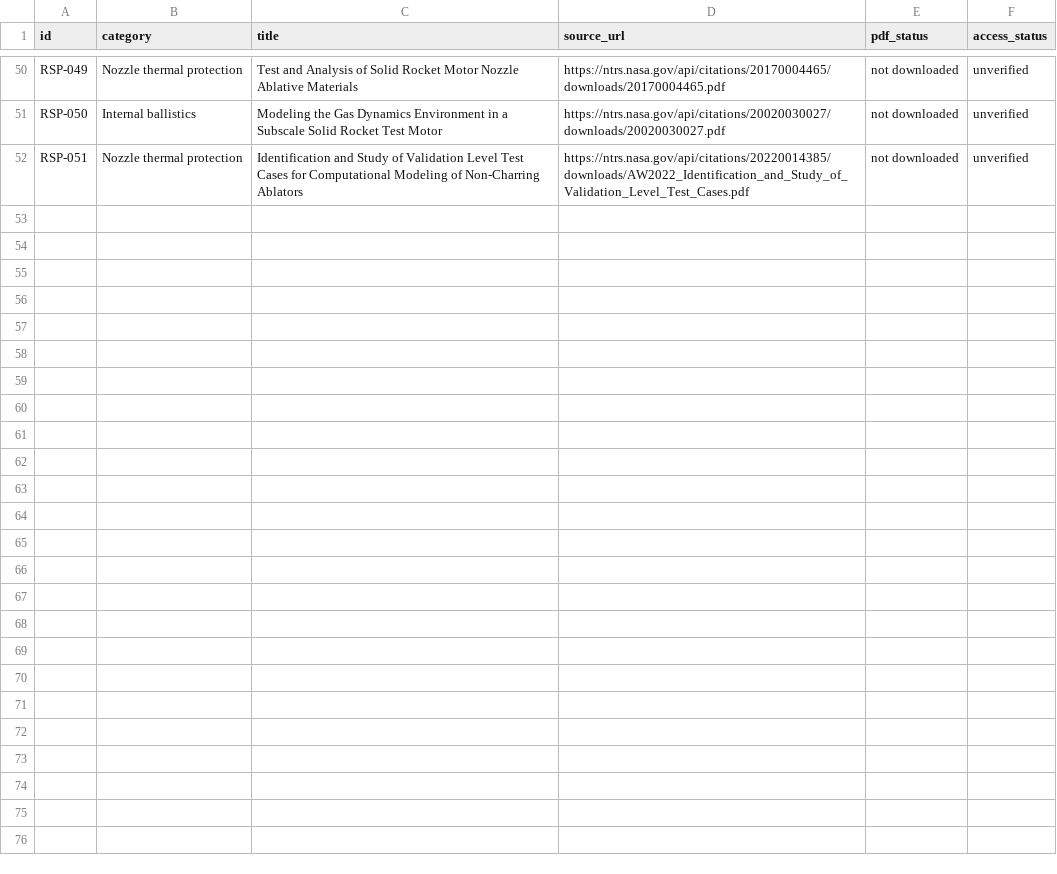
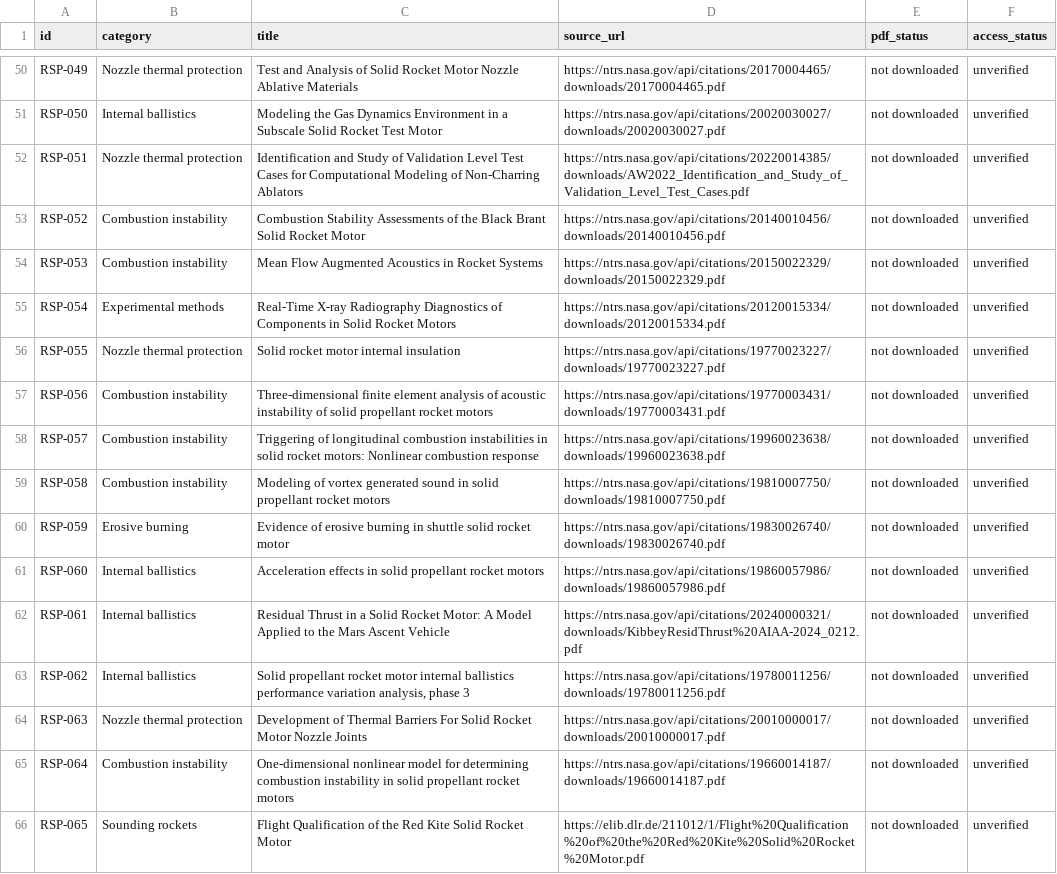
Before and after one commit to israel-shero/sounding-rocket-propulsion-research, a CSV file: metadata/papers.csv, drawn as a sheet; only a part is shown, gaps mark what is left out.

```diff
--- a/metadata/papers.csv
+++ b/metadata/papers.csv
@@ -52 +52,15 @@ RSP-050,Internal ballistics,Modeling the Gas Dynamics Environment in a Subscale
 RSP-051,Nozzle thermal protection,Identification and Study of Validation Level Test Cases for Computational Modeling of Non-Charring Ablators,https://ntrs.nasa.gov/api/citations/20220014385/downloads/AW2022_Identification_and_Study_of_Validation_Level_Test_Cases.pdf,not downloaded,unverified
+RSP-052,Combustion instability,Combustion Stability Assessments of the Black Brant Solid Rocket Motor,https://ntrs.nasa.gov/api/citations/20140010456/downloads/20140010456.pdf,not downloaded,unverified
+RSP-053,Combustion instability,Mean Flow Augmented Acoustics in Rocket Systems,https://ntrs.nasa.gov/api/citations/20150022329/downloads/20150022329.pdf,not downloaded,unverified
+RSP-054,Experimental methods,Real-Time X-ray Radiography Diagnostics of Components in Solid Rocket Motors,https://ntrs.nasa.gov/api/citations/20120015334/downloads/20120015334.pdf,not downloaded,unverified
+RSP-055,Nozzle thermal protection,Solid rocket motor internal insulation,https://ntrs.nasa.gov/api/citations/19770023227/downloads/19770023227.pdf,not downloaded,unverified
+RSP-056,Combustion instability,Three-dimensional finite element analysis of acoustic instability of solid propellant rocket motors,https://ntrs.nasa.gov/api/citations/19770003431/downloads/19770003431.pdf,not downloaded,unverified
+RSP-057,Combustion instability,Triggering of longitudinal combustion instabilities in solid rocket motors: Nonlinear combustion response,https://ntrs.nasa.gov/api/citations/19960023638/downloads/19960023638.pdf,not downloaded,unverified
+RSP-058,Combustion instability,Modeling of vortex generated sound in solid propellant rocket motors,https://ntrs.nasa.gov/api/citations/19810007750/downloads/19810007750.pdf,not downloaded,unverified
+RSP-059,Erosive burning,Evidence of erosive burning in shuttle solid rocket motor,https://ntrs.nasa.gov/api/citations/19830026740/downloads/19830026740.pdf,not downloaded,unverified
+RSP-060,Internal ballistics,Acceleration effects in solid propellant rocket motors,https://ntrs.nasa.gov/api/citations/19860057986/downloads/19860057986.pdf,not downloaded,unverified
+RSP-061,Internal ballistics,Residual Thrust in a Solid Rocket Motor: A Model Applied to the Mars Ascent Vehicle,https://ntrs.nasa.gov/api/citations/20240000321/downloads/KibbeyResidThrust%20AIAA-2024_0212.pdf,not downloaded,unverified
+RSP-062,Internal ballistics,"Solid propellant rocket motor internal ballistics performance variation analysis, phase 3",https://ntrs.nasa.gov/api/citations/19780011256/downloads/19780011256.pdf,not downloaded,unverified
+RSP-063,Nozzle thermal protection,Development of Thermal Barriers For Solid Rocket Motor Nozzle Joints,https://ntrs.nasa.gov/api/citations/20010000017/downloads/20010000017.pdf,not downloaded,unverified
+RSP-064,Combustion instability,One-dimensional nonlinear model for determining combustion instability in solid propellant rocket motors,https://ntrs.nasa.gov/api/citations/19660014187/downloads/19660014187.pdf,not downloaded,unverified
+RSP-065,Sounding rockets,Flight Qualification of the Red Kite Solid Rocket Motor,https://elib.dlr.de/211012/1/Flight%20Qualification%20of%20the%20Red%20Kite%20Solid%20Rocket%20Motor.pdf,not downloaded,unverified
```
